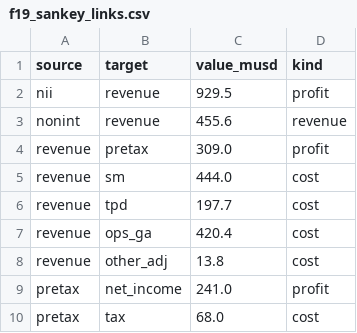
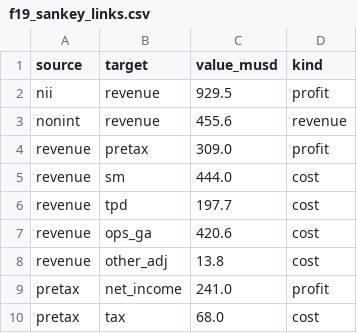
Before and after one commit to fzhmc9vmsh-creator/AI, a CSV file: reports/SOFI/work/deck/assets/data/f19_sankey_links.csv, drawn as a sheet.

```diff
--- a/reports/SOFI/work/deck/assets/data/f19_sankey_links.csv
+++ b/reports/SOFI/work/deck/assets/data/f19_sankey_links.csv
@@ -6,3 +6,3 @@ revenue,sm,444.0,cost
 revenue,tpd,197.7,cost
-revenue,ops_ga,420.4,cost
+revenue,ops_ga,420.6,cost
 revenue,other_adj,13.8,cost
```
Also changed, not shown: reports/SOFI/work/deck/assets/data/f19_sankey_nodes.csv, 19 other files.
